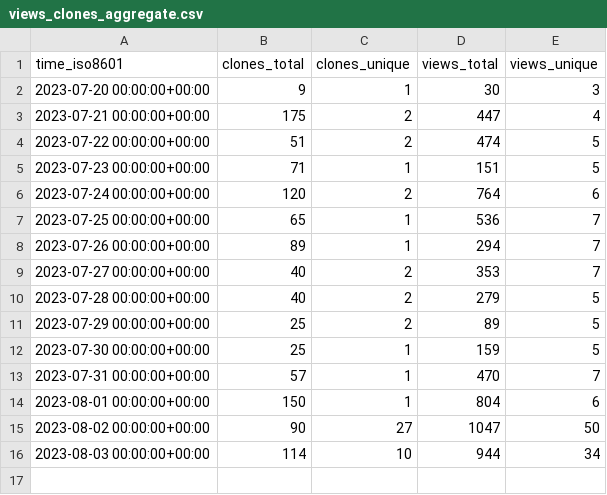
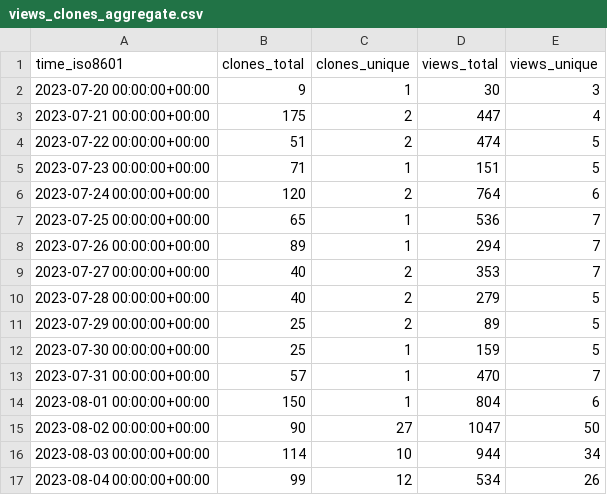
Before and after one commit to yogaxpto/superduperdb, a CSV file: SuperDuperDB/superduperdb/ghrs-data/views_clones_aggregate.csv, drawn as a sheet; the diff names each change by its address in the sheet, - before the commit and + after, or states it on an @@ line.

```diff
--- a/SuperDuperDB/superduperdb/ghrs-data/views_clones_aggregate.csv
+++ b/SuperDuperDB/superduperdb/ghrs-data/views_clones_aggregate.csv
+row 17: 2023-08-04 00:00:00+00:00 | 99 | 12 | 534 | 26
```
Also changed, not shown: 1 other file.
